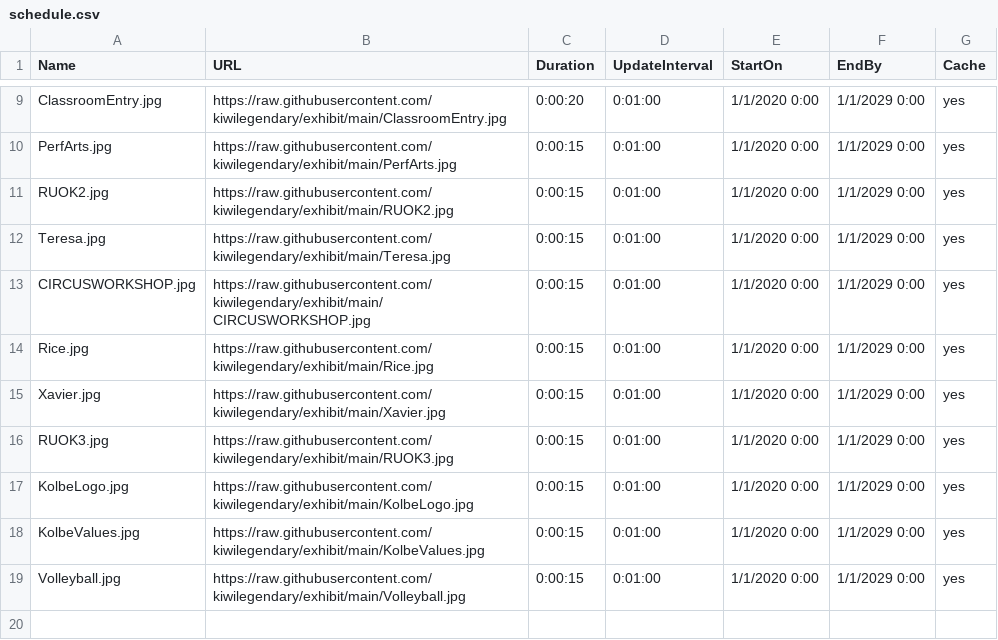
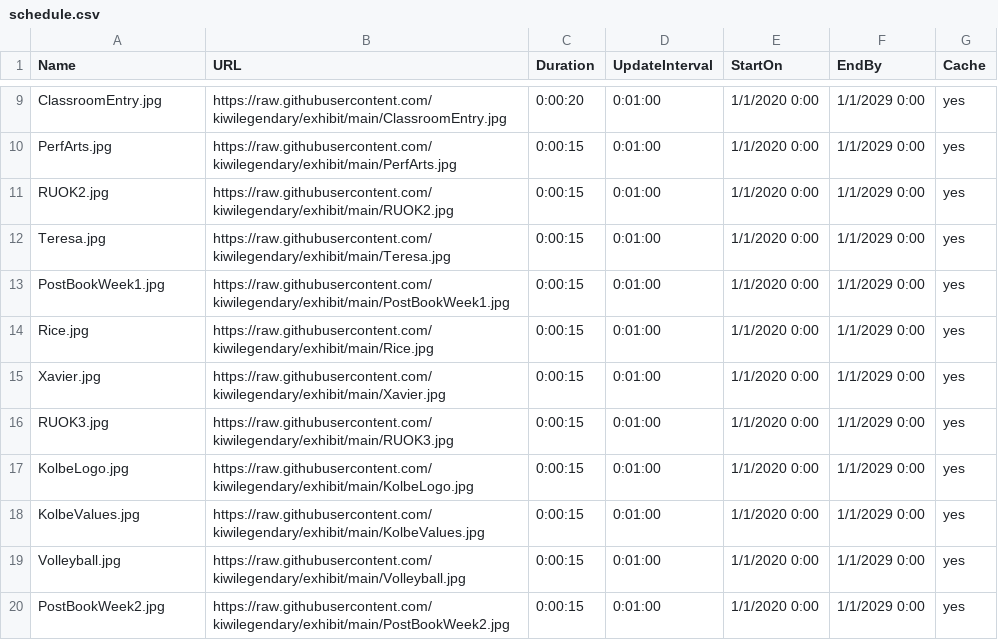
Before and after one commit to kiwilegendary/exhibit, a CSV file: schedule.csv, drawn as a sheet; only a part is shown, gaps mark what is left out.

Commit message:
Update schedule.csv

```diff
--- a/schedule.csv
+++ b/schedule.csv
@@ -12,3 +12,3 @@ RUOK2.jpg,https://raw.githubusercontent.com/kiwilegendary/exhibit/main/RUOK2.jpg
 Teresa.jpg,https://raw.githubusercontent.com/kiwilegendary/exhibit/main/Teresa.jpg,0:00:15,0:01:00,1/1/2020 0:00,1/1/2029 0:00,yes
-CIRCUSWORKSHOP.jpg,https://raw.githubusercontent.com/kiwilegendary/exhibit/main/CIRCUSWORKSHOP.jpg,0:00:15,0:01:00,1/1/2020 0:00,1/1/2029 0:00,yes
+PostBookWeek1.jpg,https://raw.githubusercontent.com/kiwilegendary/exhibit/main/PostBookWeek1.jpg,0:00:15,0:01:00,1/1/2020 0:00,1/1/2029 0:00,yes
 Rice.jpg,https://raw.githubusercontent.com/kiwilegendary/exhibit/main/Rice.jpg,0:00:15,0:01:00,1/1/2020 0:00,1/1/2029 0:00,yes
@@ -19 +19,2 @@ KolbeValues.jpg,https://raw.githubusercontent.com/kiwilegendary/exhibit/main/Kol
 Volleyball.jpg,https://raw.githubusercontent.com/kiwilegendary/exhibit/main/Volleyball.jpg,0:00:15,0:01:00,1/1/2020 0:00,1/1/2029 0:00,yes
+PostBookWeek2.jpg,https://raw.githubusercontent.com/kiwilegendary/exhibit/main/PostBookWeek2.jpg,0:00:15,0:01:00,1/1/2020 0:00,1/1/2029 0:00,yes
```
